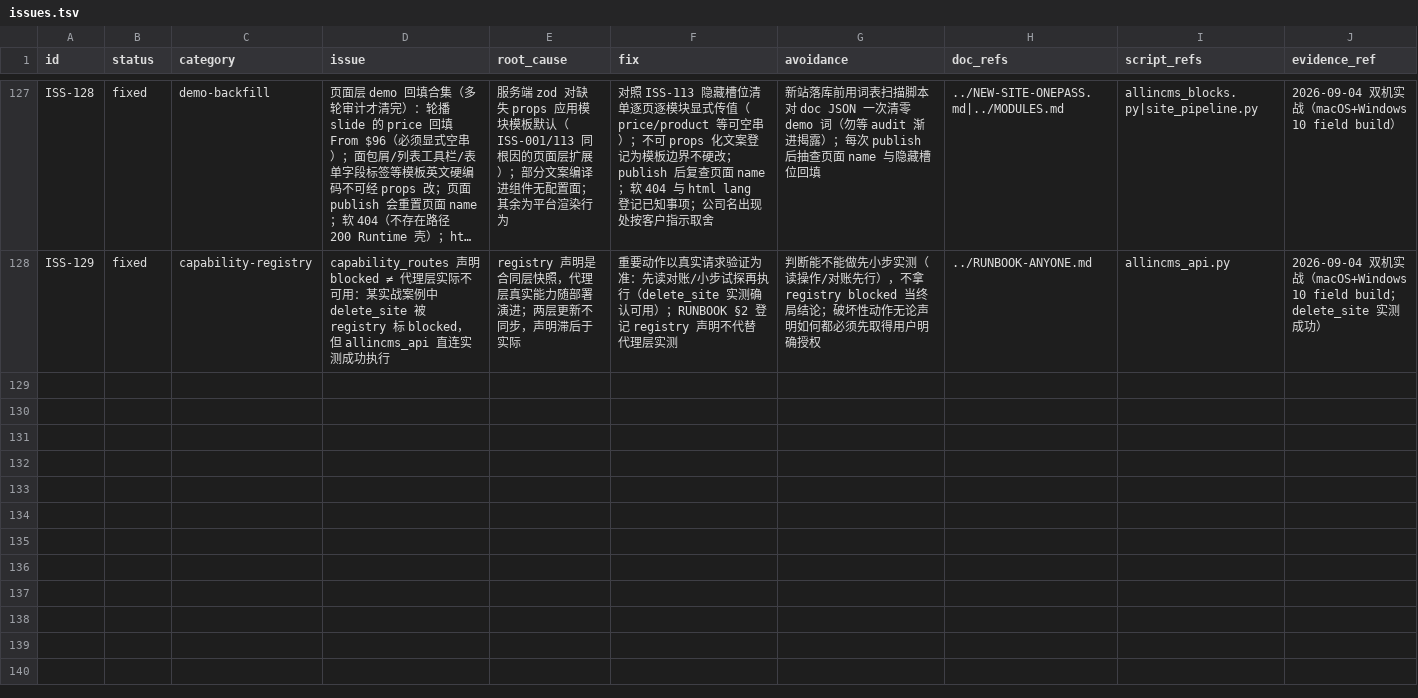
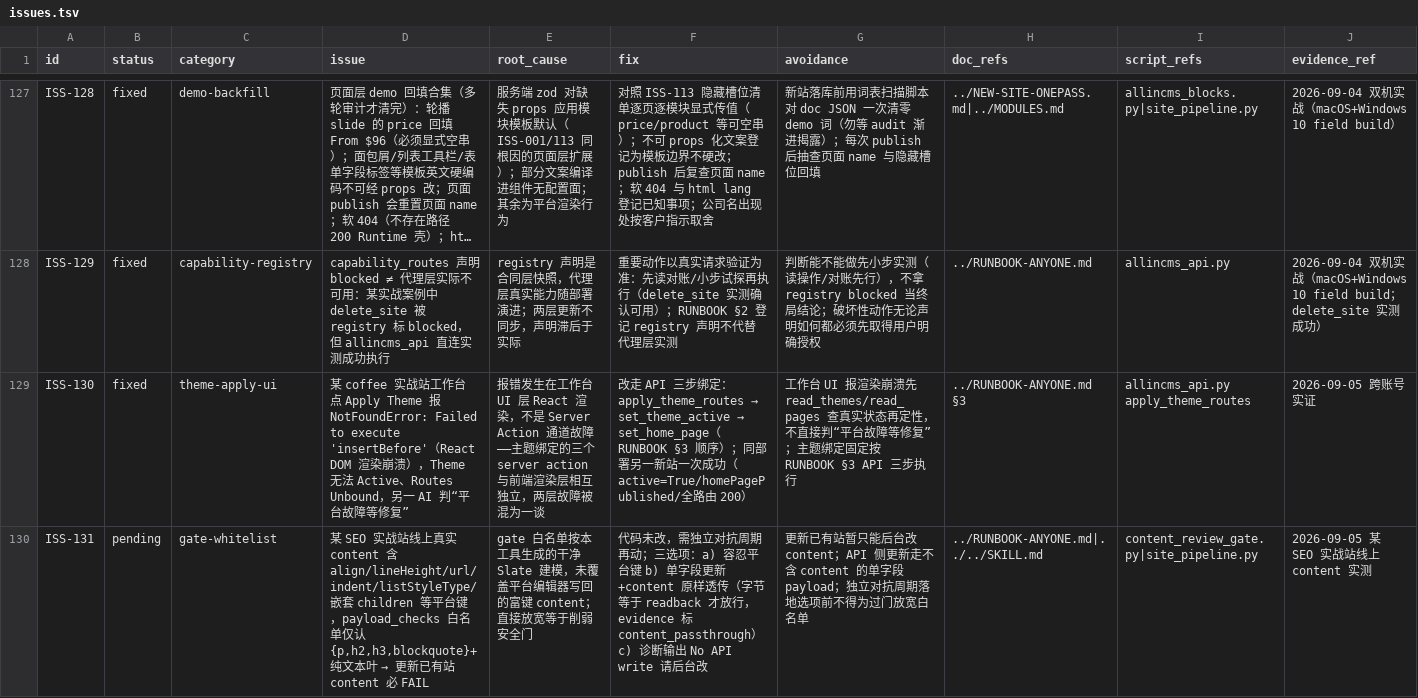
Before and after one commit to tony-apan/b2b-export-ai-workbench-source, a TSV file: sub-libraries/website-content-ops/TOOLS/interface-kit/index/issues.tsv, drawn as a sheet; only a part is shown, gaps mark what is left out; long unchanged cells end in …; the diff covers the shown part only; the diff names each change by its address in the sheet, - before the commit and + after, or states it on an @@ line.

Commit message:
fix(wco): ISS-130~133 回填 + soft-404 裁决为 BOUNDARY 不阻断 + 读侧解析器
- ISS-130 Apply Theme UI insertBefore 崩溃≠服务端故障：API 三步绑定实测可用（RUNBOOK §2）
- ISS-131 gate Slate 白名单 vs 平台真实 content：三选项入册，代码改动留独立对抗周期（更新已有站 content 暂走后台）
- ISS-132 读侧解析陷阱合集：allincms_api 新增 pick_names/get_payload 解析器；audit 第 14 项 soft-404 探针（HTTP 200+错误壳/长度判据）
- ISS-133 SEO 平台边界清单：可控★/平台⛔/误报⚠ 三层诊断口径入 RUNBOOK
- soft-404 裁决：平台级 BOUNDARY 记 detail 不计入 FAIL verdict（与 lang/canonical/JSON-LD 同类先例一致；计 FAIL 会使全平台 audit 永久红）
验证：py_compile OK、registry VERIFY PASS、STRUCTURE_PASS、pre-push 7/7

```diff
--- a/sub-libraries/website-content-ops/TOOLS/interface-kit/index/issues.tsv
+++ b/sub-libraries/website-content-ops/TOOLS/interface-kit/index/issues.tsv
+row 129: ISS-130 | fixed | theme-apply-ui | 某 coffee 实战站工作台点 Apply Theme 报 NotFoundError: Failed to execute 'insertBefore'（React DOM 渲染崩溃），Theme 无法 Active、Routes Unbound，另一 AI 判“平台故障等修复” | 报错发生在工作台 UI 层 React 渲染，不是 Server Action 通道故障——主题绑定的三个 server action 与前端渲染层相互独立，两层故障被混为一谈 | 改走 API 三步绑定：apply_theme_routes → set_theme_active → set_home_page（RUNBOOK §3 顺序）；同部署另一新站一次成功（active=True/homePagePublished/全路由 200） | 工作台 UI 报渲染崩溃先 read_themes/read_pages 查真实状态再定性，不直接判“平台故障等修复”；主题绑定固定按 RUNBOOK §3 API 三步执行 | ../RUNBOOK-ANYONE.md §3 | allincms_api.py apply_theme_routes | 2026-09-05 跨账号实证
+row 130: ISS-131 | pending | gate-whitelist | 某 SEO 实战站线上真实 content 含 align/lineHeight/url/indent/listStyleType/嵌套 children 等平台键，payload_checks 白名单仅认 {p,h2,h3,blockquote}+纯文本叶 → 更新已有站 content 必 FAIL | gate 白名单按本工具生成的干净 Slate 建模，未覆盖平台编辑器写回的富键 content；直接放宽等于削弱安全门 | 代码未改，需独立对抗周期再动；三选项：a) 容忍平台键 b) 单字段更新+content 原样透传（字节等于 readback 才放行，evidence 标 content_passthrough）c) 诊断输出 No API write 请后台改 | 更新已有站暂只能后台改 content；API 侧更新走不含 content 的单字段 payload；独立对抗周期落地选项前不得为过门放宽白名单 | ../RUNBOOK-ANYONE.md|../../SKILL.md | content_review_gate.py|site_pipeline.py | 2026-09-05 某 SEO 实战站线上 content 实测
```
Also changed, not shown: 2 added rows elsewhere in this file, 5 other files.
